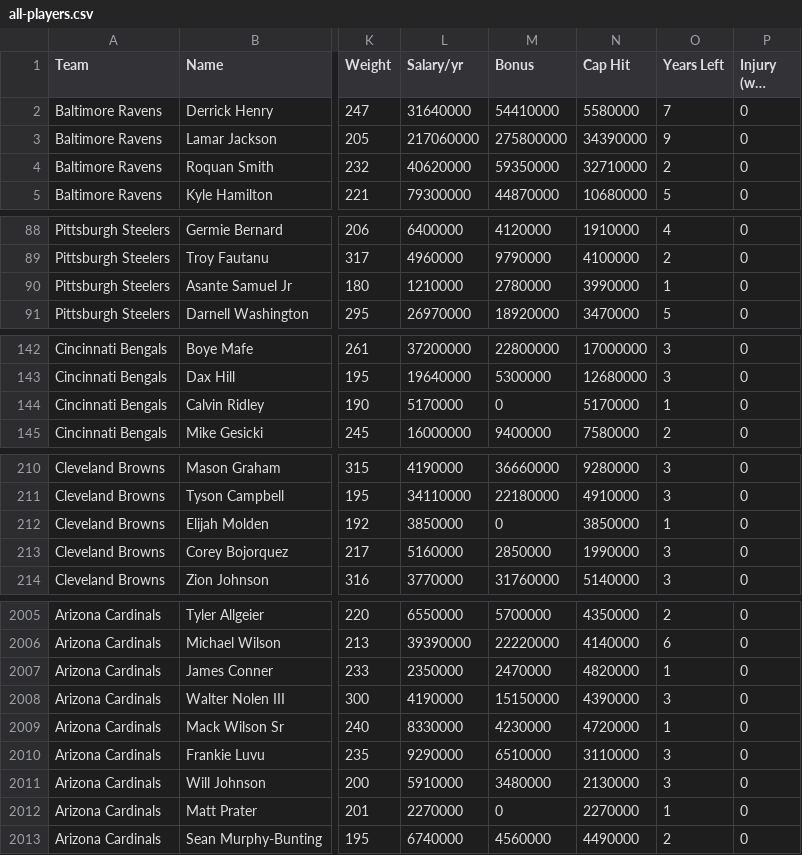
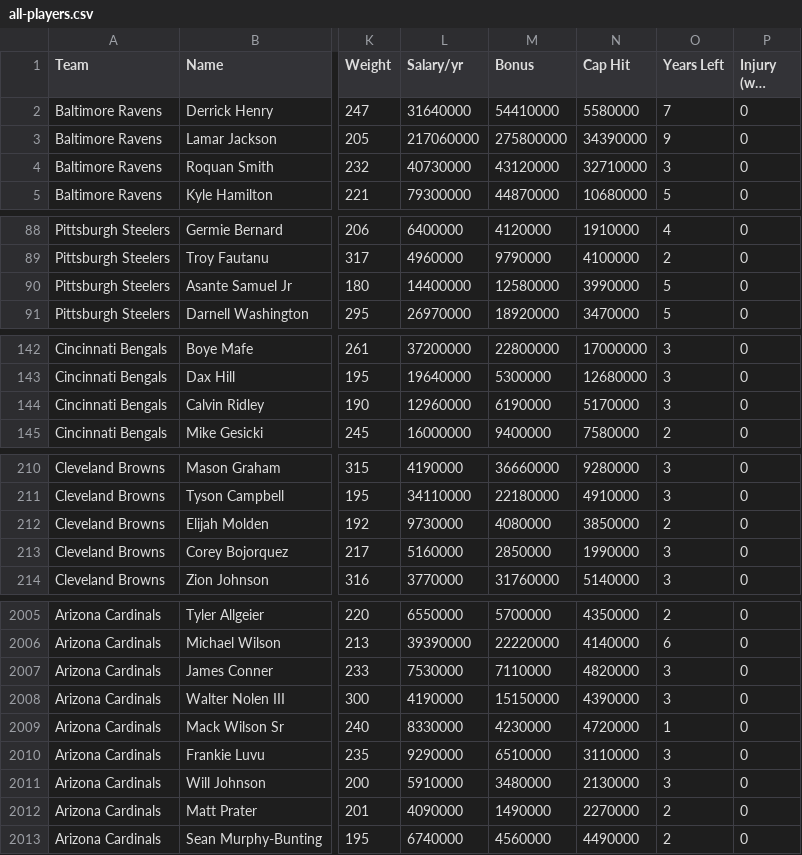
Before and after one commit to bully-league/bully-league.github.io, a CSV file: csv/all-players.csv, drawn as a sheet; only a part is shown, gaps mark what is left out; long unchanged cells end in …; the diff covers the shown part only; the diff names each change by its address in the sheet, - before the commit and + after, or states it on an @@ line.

```diff
--- a/csv/all-players.csv
+++ b/csv/all-players.csv
-L4 (Salary/yr): 40620000
+L4 (Salary/yr): 40730000
-M4 (Bonus): 59350000
+M4 (Bonus): 43120000
-O4 (Years Left): 2
+O4 (Years Left): 3
-L90 (Salary/yr): 1210000
+L90 (Salary/yr): 14400000
-M90 (Bonus): 2780000
+M90 (Bonus): 12580000
-O90 (Years Left): 1
+O90 (Years Left): 5
-L144 (Salary/yr): 5170000
+L144 (Salary/yr): 12960000
-M144 (Bonus): 0
+M144 (Bonus): 6190000
-O144 (Years Left): 1
+O144 (Years Left): 3
-L212 (Salary/yr): 3850000
+L212 (Salary/yr): 9730000
-M212 (Bonus): 0
+M212 (Bonus): 4080000
-O212 (Years Left): 1
+O212 (Years Left): 2
-L2007 (Salary/yr): 2350000
+L2007 (Salary/yr): 7530000
-M2007 (Bonus): 2470000
+M2007 (Bonus): 7110000
-O2007 (Years Left): 1
+O2007 (Years Left): 3
-L2012 (Salary/yr): 2270000
+L2012 (Salary/yr): 4090000
-M2012 (Bonus): 0
+M2012 (Bonus): 1490000
-O2012 (Years Left): 1
+O2012 (Years Left): 2
```
Also changed, not shown: 27 edited cells elsewhere in this file, csv/team-777781250.csv, csv/team-777781255.csv, 11 other files.
